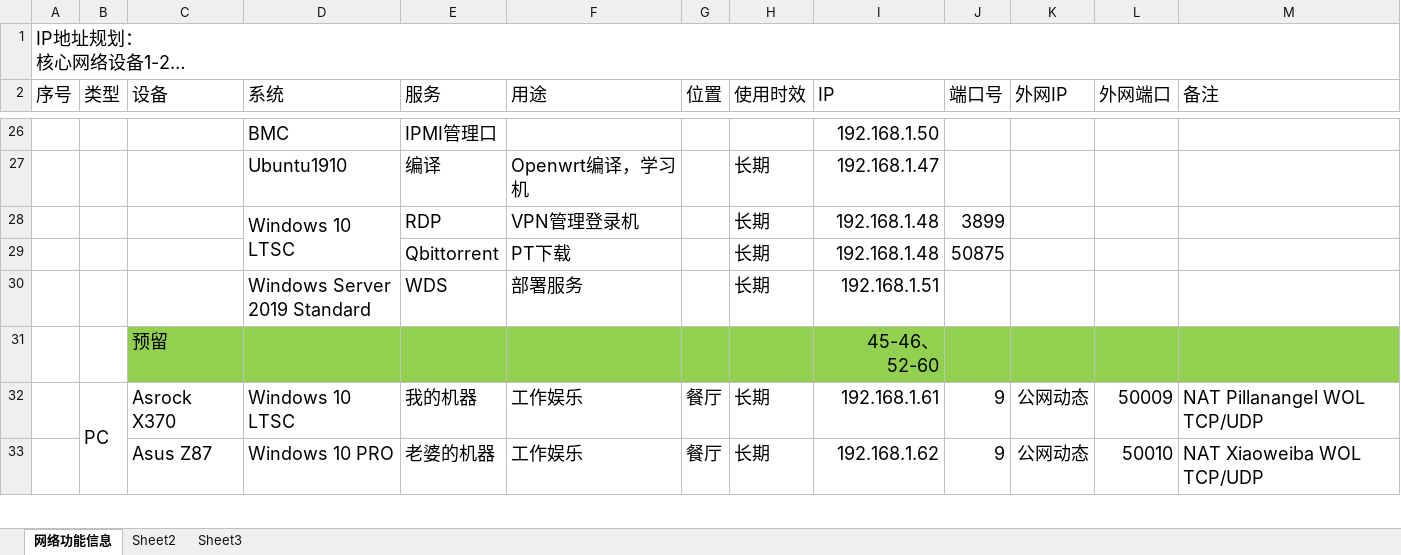
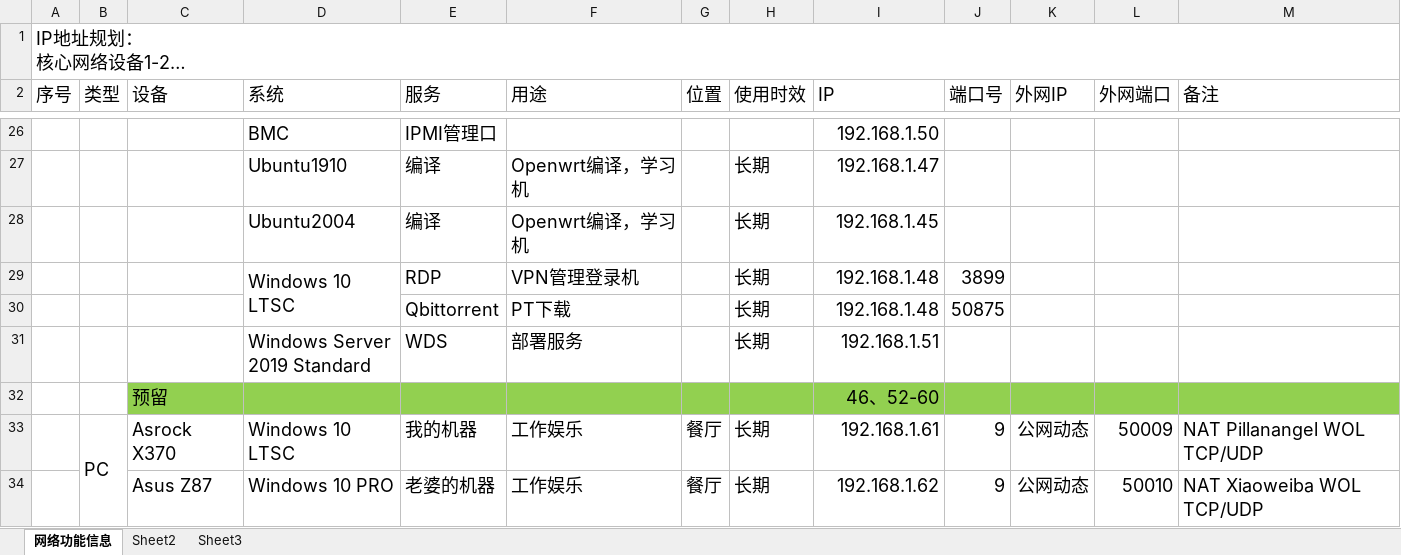
Before and after one commit to pillanangel/Happy2Death, an Excel workbook: 家庭网络结构信息.xlsx, sheet 网络功能信息, drawn as a sheet; only a part is shown, gaps mark what is left out; long unchanged cells end in …; values as stored, in another font and other column widths than the file's, no borders; addresses are those after the commit; the diff names each change by its address in the sheet, - before the commit and + after, or states it on an @@ line.

Commit message:
Update 家庭网络结构信息.xlsx

```diff
--- a/家庭网络结构信息.xlsx (sheet 网络功能信息)
+++ b/家庭网络结构信息.xlsx (sheet 网络功能信息)
+row 28:  |  |  | Ubuntu2004 | 编译 | Openwrt编译，学习机 |  | 长期 | 192.168.1.45
-I32 (IP): 45-46、52-60
+I32 (IP): 46、52-60
```
